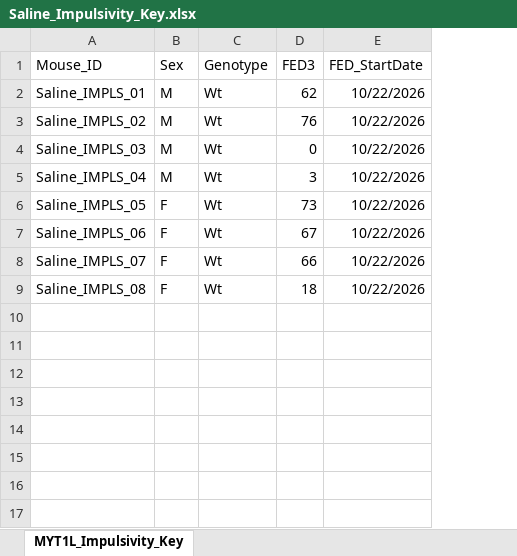
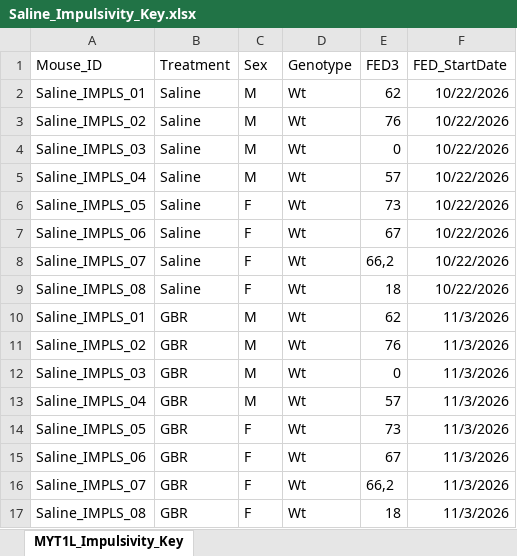
Before and after one commit to KravitzLab/MYT1L, an Excel workbook: Impulsivity_full_cohort/Saline_Impulsivity_Key.xlsx, sheet MYT1L_Impulsivity_Key, drawn as a sheet; values as stored, in another font and other column widths than the file's, no borders; addresses are those after the commit; the diff names each change by its address in the sheet, - before the commit and + after, or states it on an @@ line.

Commit message:
added salin/gbr data

```diff
--- a/Impulsivity_full_cohort/Saline_Impulsivity_Key.xlsx (sheet MYT1L_Impulsivity_Key)
+++ b/Impulsivity_full_cohort/Saline_Impulsivity_Key.xlsx (sheet MYT1L_Impulsivity_Key)
+column B (Treatment), rows 2-9: all Saline
-E5 (FED3): 3
+E5 (FED3): 57
-E8 (FED3): 66
+E8 (FED3): 66,2
+row 10: Saline_IMPLS_01 | GBR | M | Wt | 62 | 11/3/2026
+row 11: Saline_IMPLS_02 | GBR | M | Wt | 76 | 11/3/2026
+row 12: Saline_IMPLS_03 | GBR | M | Wt | 0 | 11/3/2026
+row 13: Saline_IMPLS_04 | GBR | M | Wt | 57 | 11/3/2026
+row 14: Saline_IMPLS_05 | GBR | F | Wt | 73 | 11/3/2026
+row 15: Saline_IMPLS_06 | GBR | F | Wt | 67 | 11/3/2026
+row 16: Saline_IMPLS_07 | GBR | F | Wt | 66,2 | 11/3/2026
+row 17: Saline_IMPLS_08 | GBR | F | Wt | 18 | 11/3/2026
```
Also changed, not shown: 13 other files.
